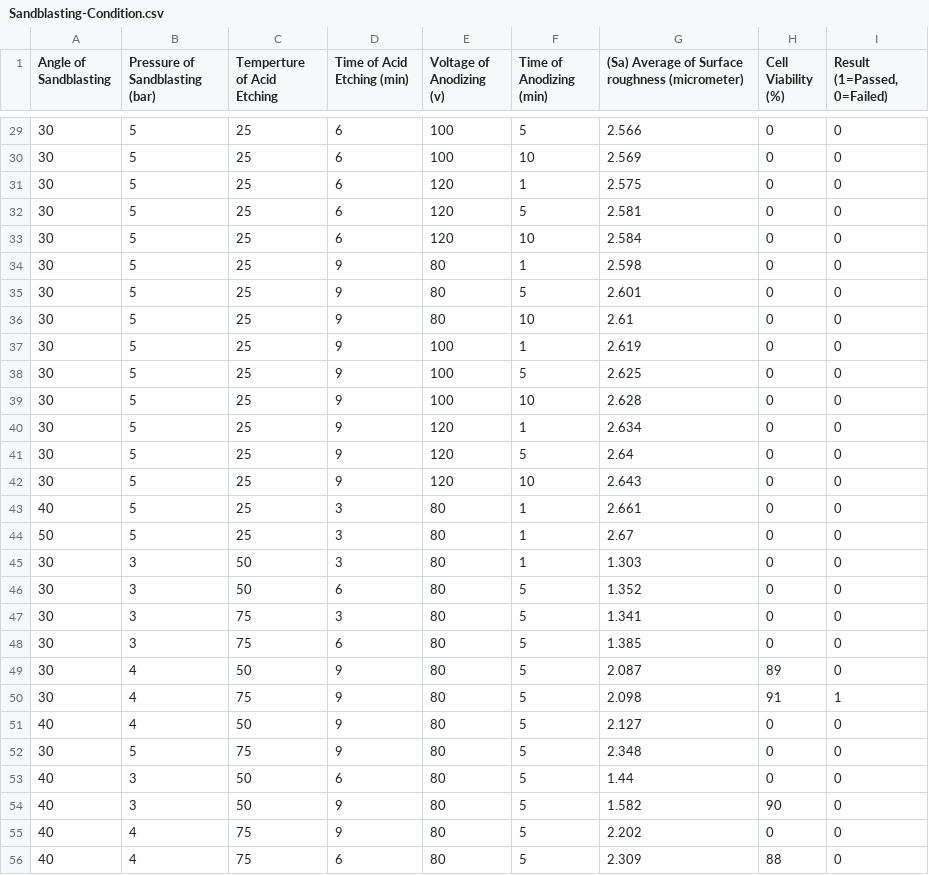
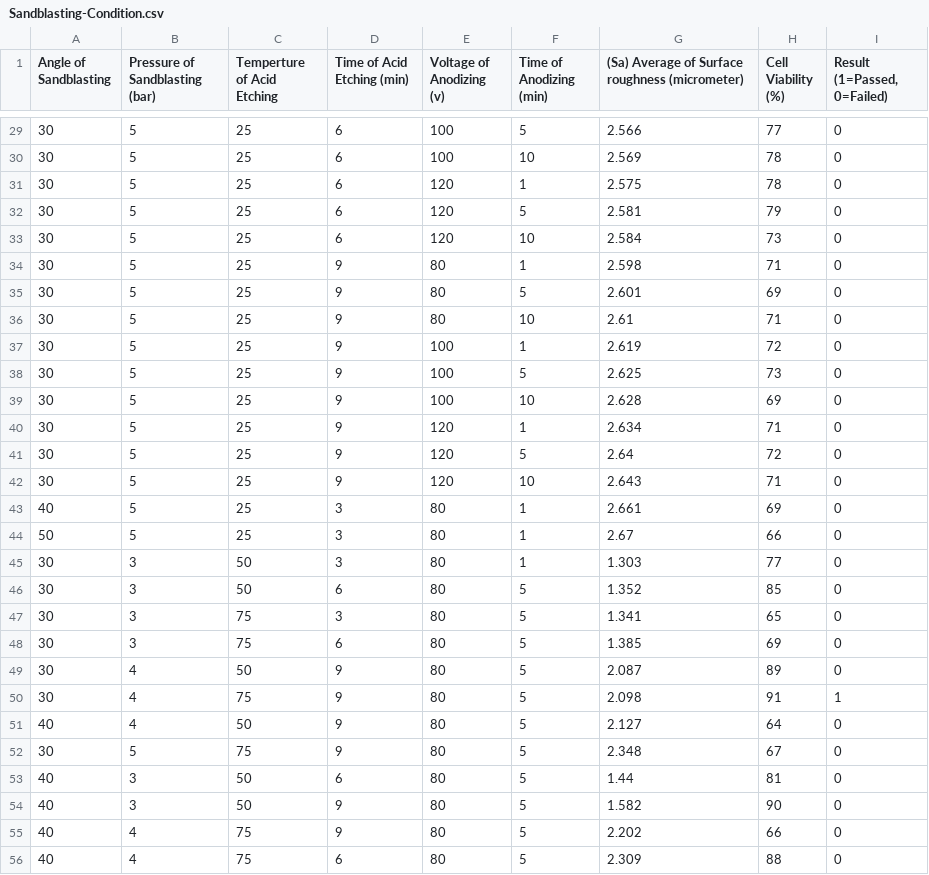
Before and after one commit to farshidhesami/End_to_End_ML_Dental_Implant_Sandblasting, a CSV file: data/Sandblasting-Condition.csv, drawn as a sheet; only a part is shown, gaps mark what is left out; the diff covers the shown part only.

```diff
--- a/data/Sandblasting-Condition.csv
+++ b/data/Sandblasting-Condition.csv
@@ -29,28 +29,28 @@ Angle of Sandblasting,Pressure of Sandblasting (bar),Temperture of Acid Etching,
-30,5,25,6,100,5,2.566,0,0
-30,5,25,6,100,10,2.569,0,0
-30,5,25,6,120,1,2.575,0,0
-30,5,25,6,120,5,2.581,0,0
-30,5,25,6,120,10,2.584,0,0
-30,5,25,9,80,1,2.598,0,0
-30,5,25,9,80,5,2.601,0,0
-30,5,25,9,80,10,2.61,0,0
-30,5,25,9,100,1,2.619,0,0
-30,5,25,9,100,5,2.625,0,0
-30,5,25,9,100,10,2.628,0,0
-30,5,25,9,120,1,2.634,0,0
-30,5,25,9,120,5,2.64,0,0
-30,5,25,9,120,10,2.643,0,0
-40,5,25,3,80,1,2.661,0,0
-50,5,25,3,80,1,2.67,0,0
-30,3,50,3,80,1,1.303,0,0
-30,3,50,6,80,5,1.352,0,0
-30,3,75,3,80,5,1.341,0,0
-30,3,75,6,80,5,1.385,0,0
+30,5,25,6,100,5,2.566,77,0
+30,5,25,6,100,10,2.569,78,0
+30,5,25,6,120,1,2.575,78,0
+30,5,25,6,120,5,2.581,79,0
+30,5,25,6,120,10,2.584,73,0
+30,5,25,9,80,1,2.598,71,0
+30,5,25,9,80,5,2.601,69,0
+30,5,25,9,80,10,2.61,71,0
+30,5,25,9,100,1,2.619,72,0
+30,5,25,9,100,5,2.625,73,0
+30,5,25,9,100,10,2.628,69,0
+30,5,25,9,120,1,2.634,71,0
+30,5,25,9,120,5,2.64,72,0
+30,5,25,9,120,10,2.643,71,0
+40,5,25,3,80,1,2.661,69,0
+50,5,25,3,80,1,2.67,66,0
+30,3,50,3,80,1,1.303,77,0
+30,3,50,6,80,5,1.352,85,0
+30,3,75,3,80,5,1.341,65,0
+30,3,75,6,80,5,1.385,69,0
 30,4,50,9,80,5,2.087,89,0
 30,4,75,9,80,5,2.098,91,1
-40,4,50,9,80,5,2.127,0,0
-30,5,75,9,80,5,2.348,0,0
-40,3,50,6,80,5,1.44,0,0
+40,4,50,9,80,5,2.127,64,0
+30,5,75,9,80,5,2.348,67,0
+40,3,50,6,80,5,1.44,81,0
 40,3,50,9,80,5,1.582,90,0
-40,4,75,9,80,5,2.202,0,0
+40,4,75,9,80,5,2.202,66,0
 40,4,75,6,80,5,2.309,88,0
```
Also changed, not shown: 54 edited cells elsewhere in this file, 2 other files.
